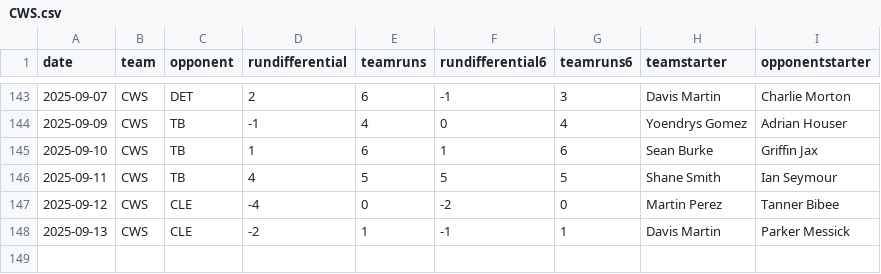
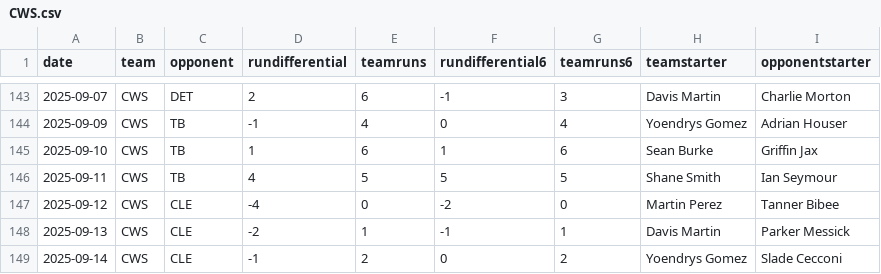
Before and after one commit to fantasy-toolz/mlb-predictions, a CSV file: data/2025/teams/CWS.csv, drawn as a sheet; only a part is shown, gaps mark what is left out.

```diff
--- a/data/2025/teams/CWS.csv
+++ b/data/2025/teams/CWS.csv
@@ -148 +148,2 @@ date,team,opponent,rundifferential,teamruns,rundifferential6,teamruns6,teamstart
 2025-09-13,CWS,CLE,-2,1,-1,1,Davis Martin,Parker Messick
+2025-09-14,CWS,CLE,-1,2,0,2,Yoendrys Gomez,Slade Cecconi
```
Also changed, not shown: data/2025/teams/LAA.csv, data/2025/teams/MIL.csv, 31 other files.
